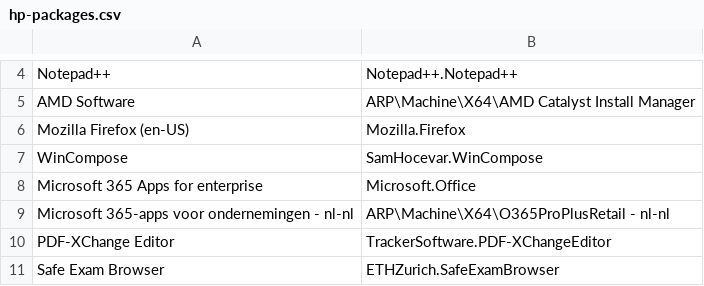
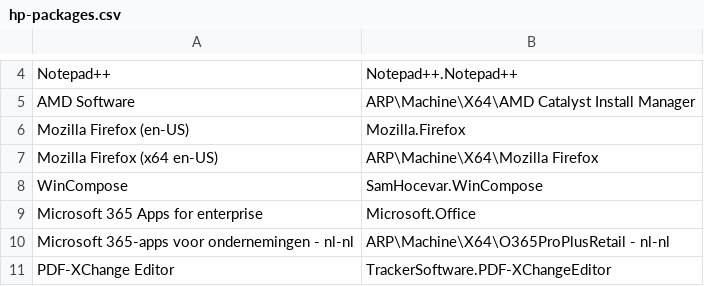
Before and after one commit to excited-bore/sml-cleanup-script, a CSV file: scripts/hp-packages.csv, drawn as a sheet; only a part is shown, gaps mark what is left out; the shorter side is filled out with more unchanged rows.

Commit message:
Added 64 version of firefox to hp-packages

```diff
--- a/scripts/hp-packages.csv
+++ b/scripts/hp-packages.csv
@@ -6,2 +6,3 @@
 "Mozilla Firefox (en-US)","Mozilla.Firefox"
+"Mozilla Firefox (x64 en-US)","ARP\Machine\X64\Mozilla Firefox"
 "WinCompose","SamHocevar.WinCompose"
```
Also changed, not shown: 2 other files.
